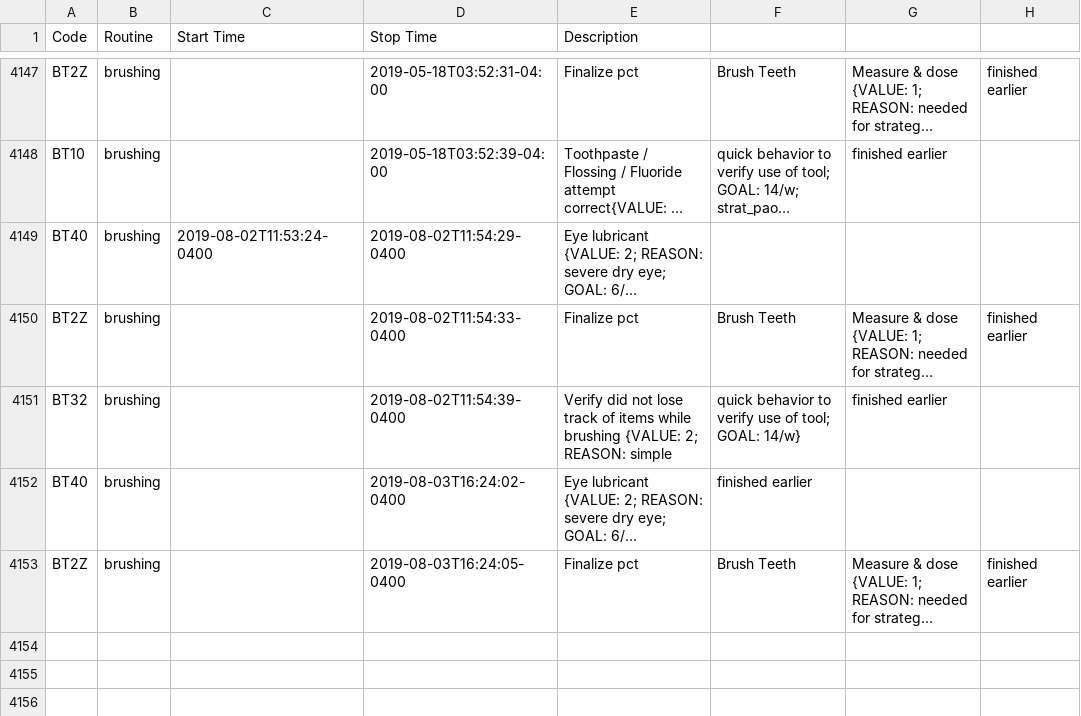
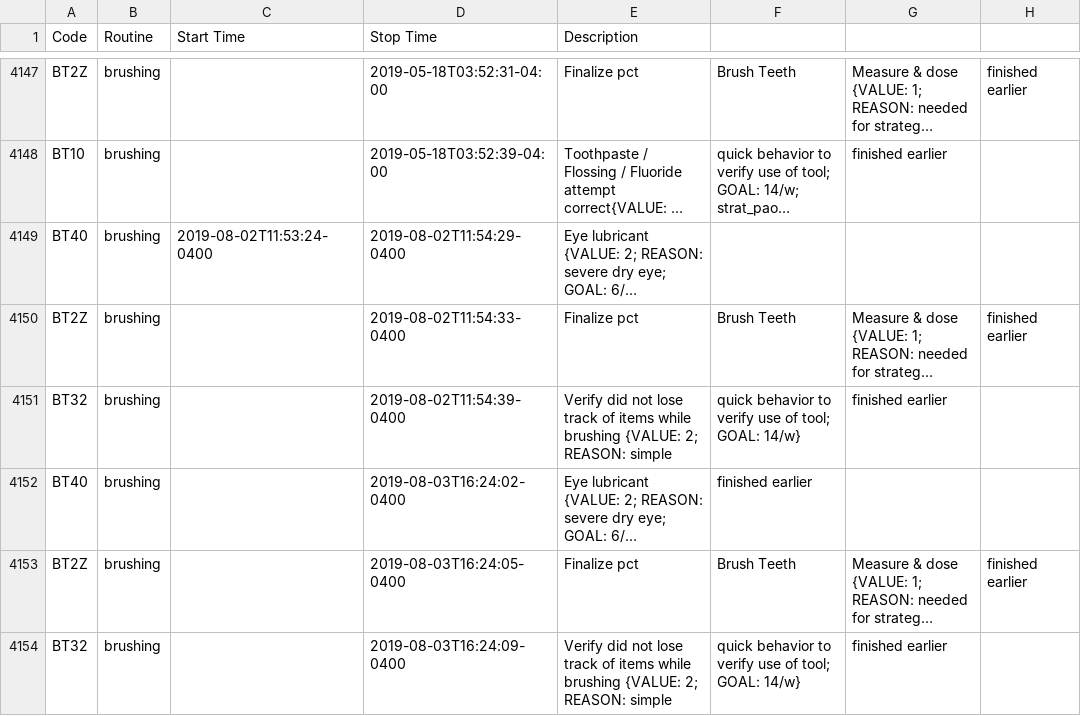
Before and after one commit to fuzzyTew/todo, a CSV file: Routine/routine/routinedata.csv, drawn as a sheet; only a part is shown, gaps mark what is left out; long unchanged cells end in …; the diff names each change by its address in the sheet, - before the commit and + after, or states it on an @@ line.

Commit message:
2019-08-03 brushing Verify did not lose track of items while brushing {VALUE: 2; REASON: simple, quick behavior to verify use of tool; GOAL: 14/w}

```diff
--- a/Routine/routine/routinedata.csv
+++ b/Routine/routine/routinedata.csv
+row 4154: BT32 | brushing |  | 2019-08-03T16:24:09-0400 | Verify did not lose track of items while brushing {VALUE: 2; REASON: simple | quick behavior to verify use of tool; GOAL: 14/w} | finished earlier
```
Also changed, not shown: 1 other file.
